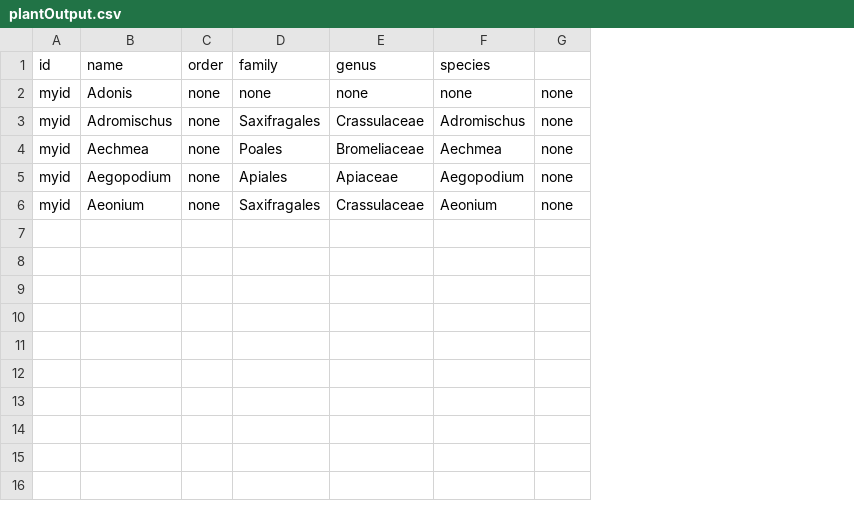
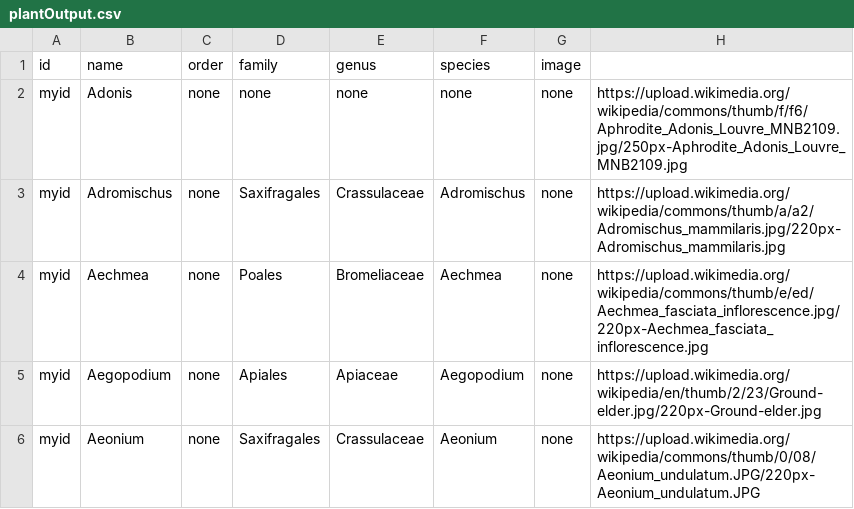
Before and after one commit to dboudro/dboudro.github.io, a CSV file: plantOutput.csv, drawn as a sheet; the diff names each change by its address in the sheet, - before the commit and + after, or states it on an @@ line.

Commit message:
MAJOR: Scraping image src url successfully

```diff
--- a/plantOutput.csv
+++ b/plantOutput.csv
+column H, rows 2-6: https://upload.wikimedia.org/wikipedia/commons/thumb/f/f6/Aphrodite_Adonis_Louvre_MNB2109.jpg/250px-Aphrodite_Adonis_Louvre_MNB2109.jpg | https://upload.wikimedia.org/wikipedia/commons/thumb/a/a2/Adromischus_mammilaris.jpg/220px-Adromischus_mammilaris.jpg | https://upload.wikimedia.org/wikipedia/commons/thumb/e/ed/Aechmea_fasciata_inflorescence.jpg/220px-Aechmea_fasciata_inflorescence.jpg | https://upload.wikimedia.org/wikipedia/en/thumb/2/23/Ground-elder.jpg/220px-Ground-elder.jpg | https://upload.wikimedia.org/wikipedia/commons/thumb/0/08/Aeonium_undulatum.JPG/220px-Aeonium_undulatum.JPG
-G1: (empty)
+G1: image
```
Also changed, not shown: 1 other file.
